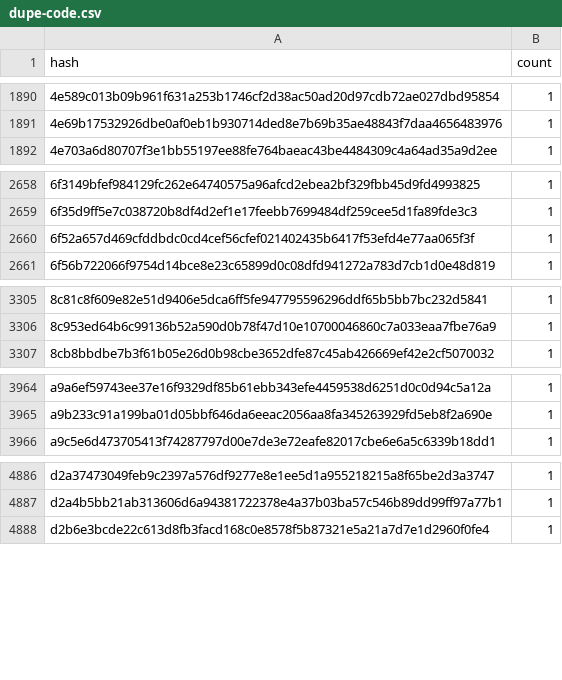
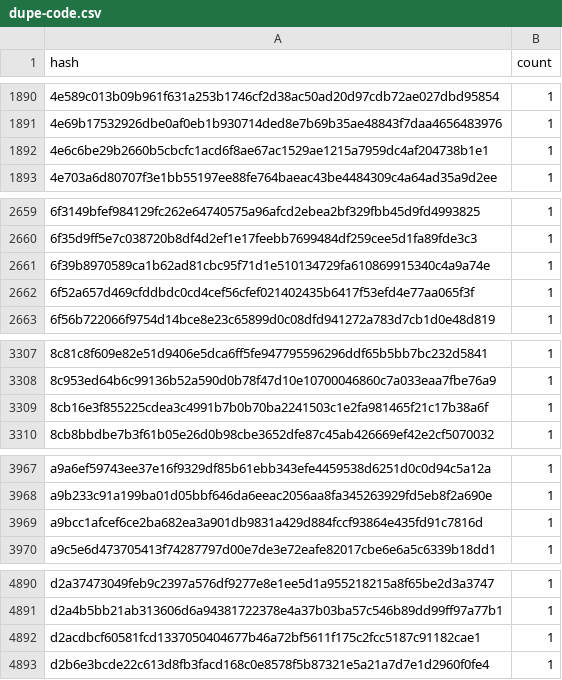
Before and after one commit to stellar-experimental/contract-wasms, a CSV file: analysis/dupe-code.csv, drawn as a sheet; only a part is shown, gaps mark what is left out; the diff names each change by its address in the sheet, - before the commit and + after, or states it on an @@ line.

```diff
--- a/analysis/dupe-code.csv
+++ b/analysis/dupe-code.csv
+row 1892: 4e6c6be29b2660b5cbcfc1acd6f8ae67ac1529ae1215a7959dc4af204738b1e1 | 1
+row 2661: 6f39b8970589ca1b62ad81cbc95f71d1e510134729fa610869915340c4a9a74e | 1
+row 3309: 8cb16e3f855225cdea3c4991b7b0b70ba2241503c1e2fa981465f21c17b38a6f | 1
+row 3969: a9bcc1afcef6ce2ba682ea3a901db9831a429d884fccf93864e435fd91c7816d | 1
+row 4892: d2acdbcf60581fcd1337050404677b46a72bf5611f175c2fcc5187c91182cae1 | 1
```
Also changed, not shown: analysis/count_instances_per_wasm.csv, analysis/dupe-sections.csv, 49 other files.
